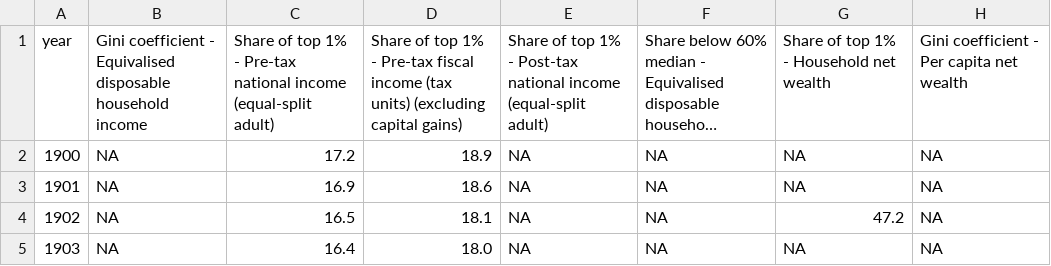
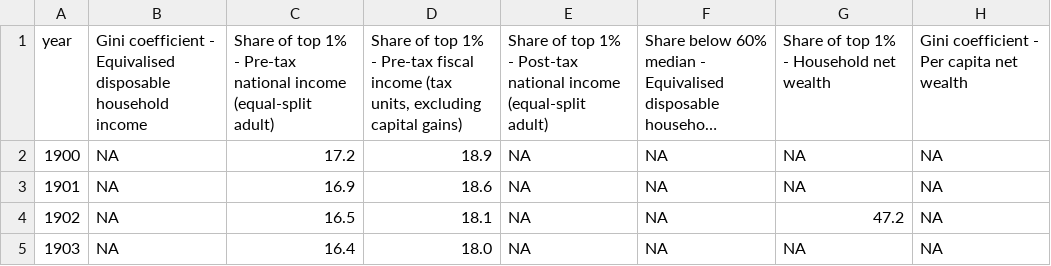
Before and after one commit to owid/chartbook, a CSV file: Germany/bottom_chart.csv, drawn as a sheet; only a part is shown; long unchanged cells end in …; the diff names each change by its address in the sheet, - before the commit and + after, or states it on an @@ line.

Commit message:
germany

```diff
--- a/Germany/bottom_chart.csv
+++ b/Germany/bottom_chart.csv
-D1: …income (tax units) (excluding capital gains)
+D1: …income (tax units, excluding capital gains)
```
Also changed, not shown: 4 other files.
